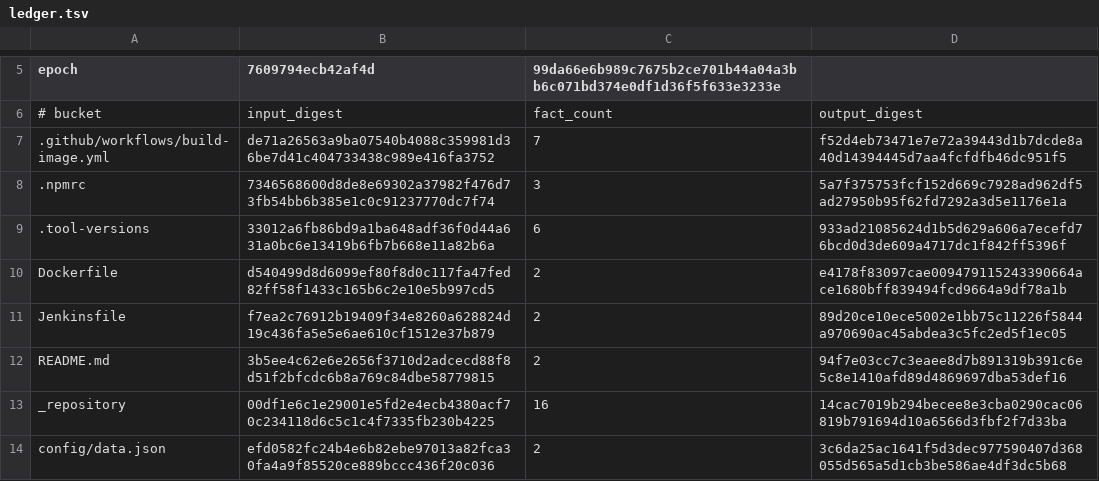
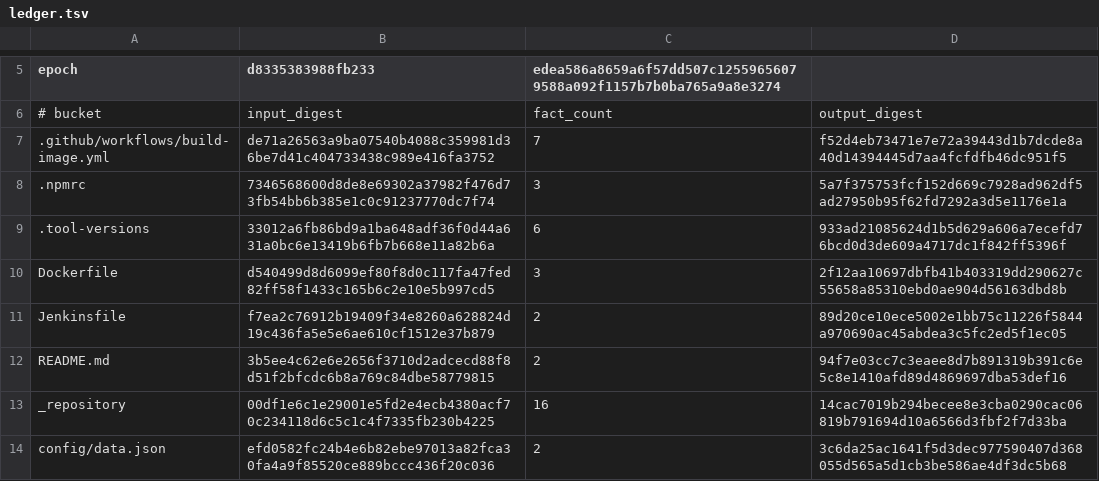
Before and after one commit to eshu-hq/eshu, a TSV file: go/internal/collector/repo/git/epoch/ledger.tsv, drawn as a sheet; only a part is shown, gaps mark what is left out; the diff names each change by its address in the sheet, - before the commit and + after, or states it on an @@ line.

Commit message:
Refs #8818: re-pin the content version epoch for Dockerfile declarations

```diff
--- a/go/internal/collector/repo/git/epoch/ledger.tsv
+++ b/go/internal/collector/repo/git/epoch/ledger.tsv
-B5: 7609794ecb42af4d
+B5: d8335383988fb233
-C5: 99da66e6b989c7675b2ce701b44a04a3bb6c071bd374e0df1d36f5f633e3233e
+C5: edea586a8659a6f57dd507c12559656079588a092f1157b7b0ba765a9a8e3274
-C10: 2
+C10: 3
-D10: e4178f83097cae009479115243390664ace1680bff839494fcd9664a9df78a1b
+D10: 2f12aa10697dbfb41b403319dd290627c55658a85310ebd0ae904d56163dbd8b
```
